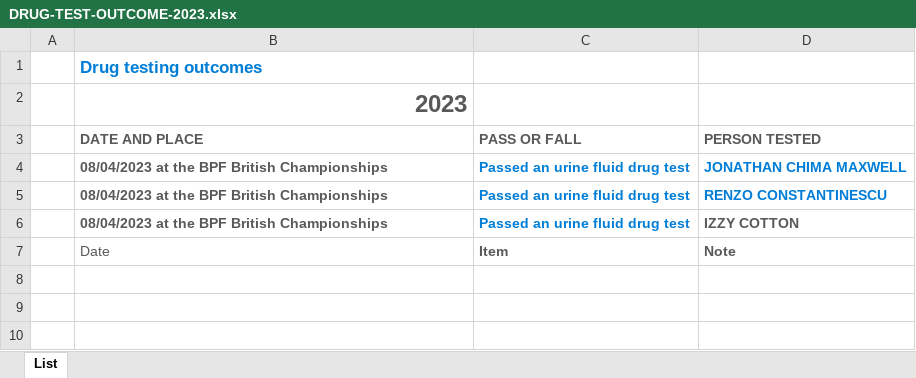
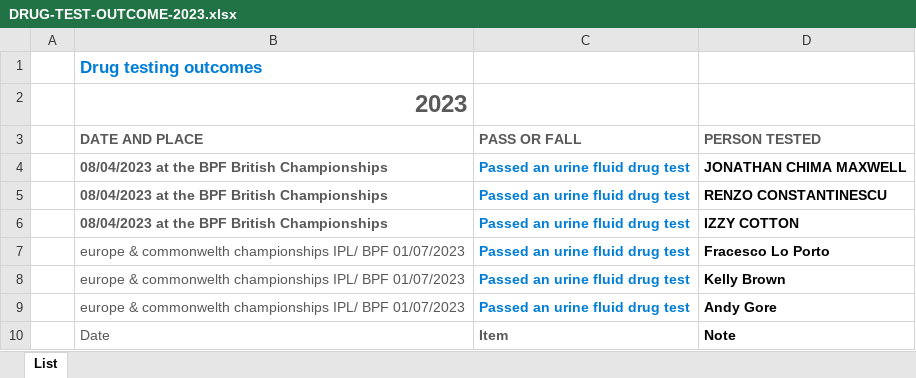
Before and after one commit to iamscottfreeman/bplf.co.uk, an Excel workbook: public/downloads/DRUG-TEST-OUTCOME-2023.xlsx, sheet List, drawn as a sheet; values as stored, in another font and other column widths than the file's, no borders; table styles not drawn; addresses are those after the commit; the diff names each change by its address in the sheet, - before the commit and + after, or states it on an @@ line.

Commit message:
Drug testing 2023

```diff
--- a/public/downloads/DRUG-TEST-OUTCOME-2023.xlsx (sheet List)
+++ b/public/downloads/DRUG-TEST-OUTCOME-2023.xlsx (sheet List)
-D4:D5 text colour: #007DD6
+D4:D5 text colour: black
-D6 text colour: #595959
+D6 text colour: black
+row 7:  | europe & commonwelth championships IPL/ BPF 01/07/2023 | Passed an urine fluid drug test | Fracesco Lo Porto
+row 8:  | europe & commonwelth championships IPL/ BPF 01/07/2023 | Passed an urine fluid drug test | Kelly Brown
+row 9:  | europe & commonwelth championships IPL/ BPF 01/07/2023 | Passed an urine fluid drug test | Andy Gore
-D10 text colour: #595959
+D10 text colour: black
```
